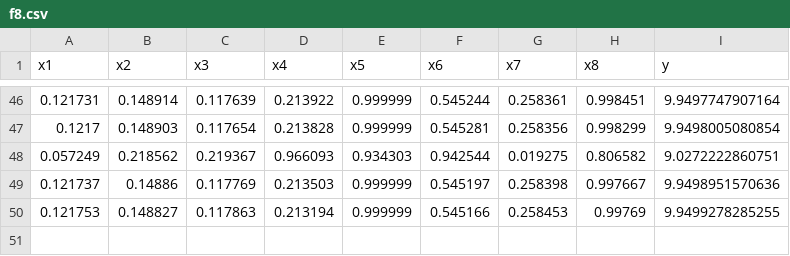
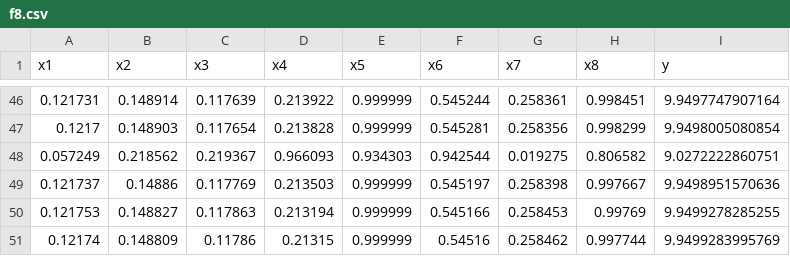
Before and after one commit to jpcaptain/ai-ml-capstone, a CSV file: data/f8.csv, drawn as a sheet; only a part is shown, gaps mark what is left out.

```diff
--- a/data/f8.csv
+++ b/data/f8.csv
@@ -50 +50,2 @@ x1,x2,x3,x4,x5,x6,x7,x8,y
 0.121753,0.148827,0.117863,0.213194,0.999999,0.545166,0.258453,0.99769,9.9499278285255
+0.12174,0.148809,0.11786,0.21315,0.999999,0.54516,0.258462,0.997744,9.9499283995769
```
Also changed, not shown: data/f3.csv, data/f4.csv, 8 other files.
